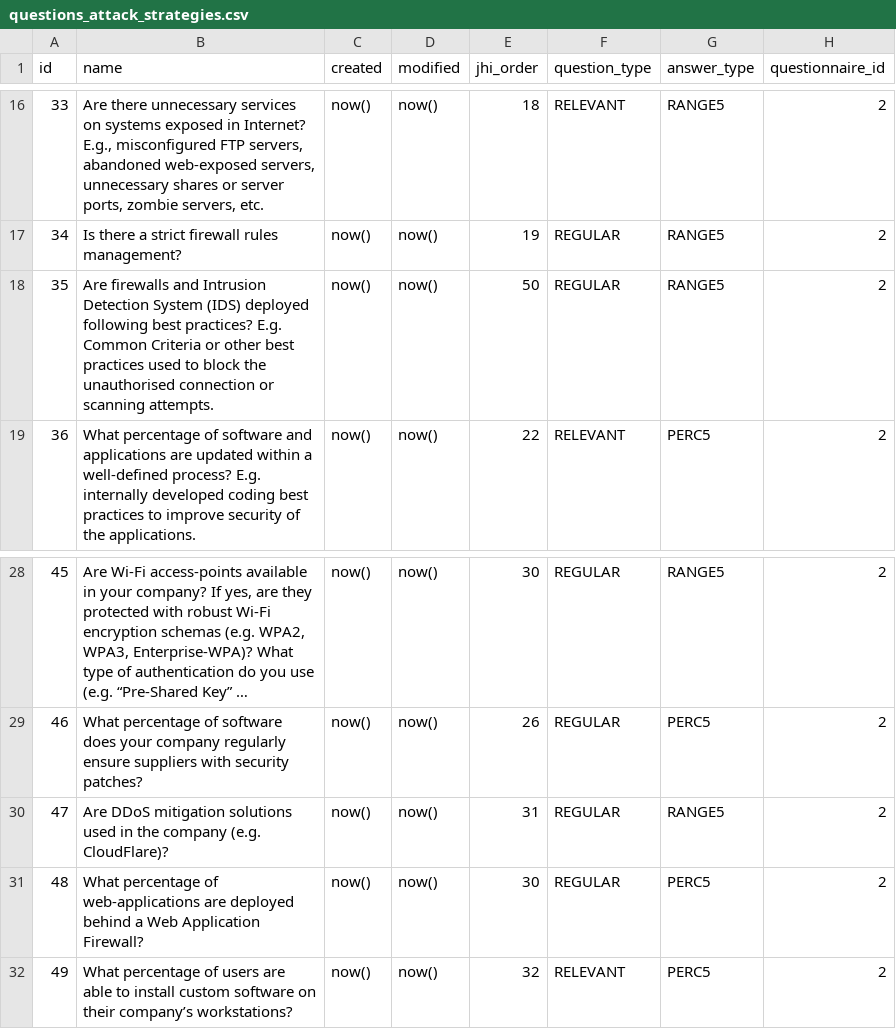
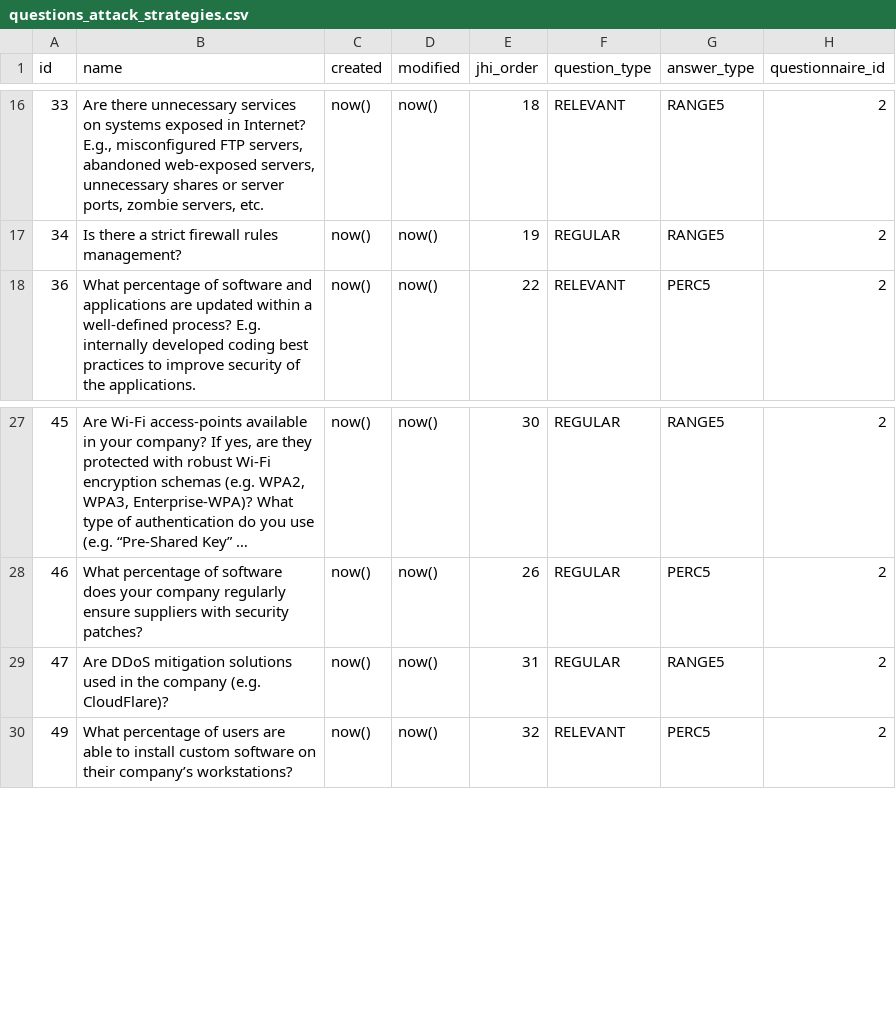
Before and after one commit to rating-eu/rating_v1, a CSV file: src/main/resources/config/liquibase/questions_attack_strategies.csv, drawn as a sheet; only a part is shown, gaps mark what is left out; long unchanged cells end in ….

```diff
--- a/src/main/resources/config/liquibase/questions_attack_strategies.csv
+++ b/src/main/resources/config/liquibase/questions_attack_strategies.csv
@@ -17,3 +17,2 @@ id;name;created;modified;jhi_order;question_type;answer_type;questionnaire_id
 34;Is there a strict firewall rules management?;now();now();19;REGULAR;RANGE5;2
-35;Are firewalls and Intrusion Detection System (IDS) deployed following best practices? E.g. Common Criteria or other best practices used to block the unauthorised connection or scanning attempts.;now();now();50;REGULAR;RANGE5;2
 36;What percentage of software and applications are updated within a well-defined process? E.g. internally developed coding best practices to improve security of the applications.;now();now();22;RELEVANT;PERC5;2
@@ -30,3 +29,2 @@ id;name;created;modified;jhi_order;question_type;answer_type;questionnaire_id
 47;Are DDoS mitigation solutions used in the company (e.g. CloudFlare)?;now();now();31;REGULAR;RANGE5;2
-48;What percentage of web-applications are deployed behind a Web Application Firewall?;now();now();30;REGULAR;PERC5;2
 49;What percentage of users are able to install custom software on their company’s workstations?;now();now();32;RELEVANT;PERC5;2
```
Also changed, not shown: src/main/resources/config/liquibase/questions_answers_attack_strategies_join.csv, src/main/resources/config/liquibase/questions_attack_strategies_join.csv, 1 other file.
